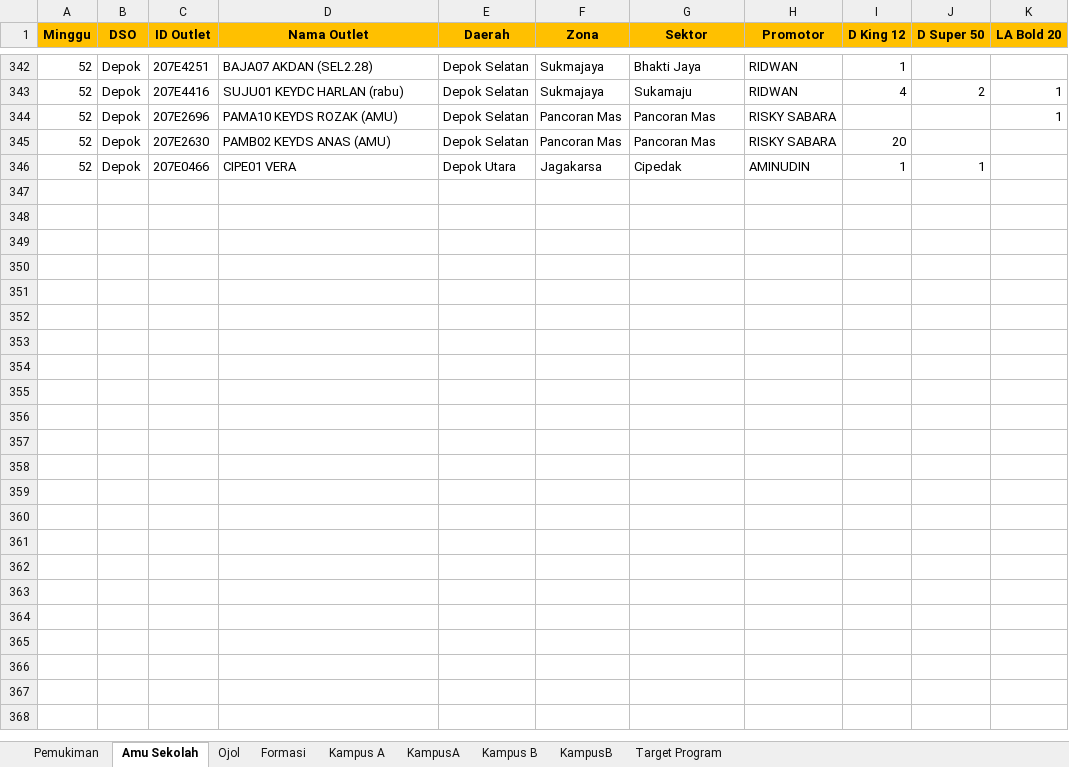
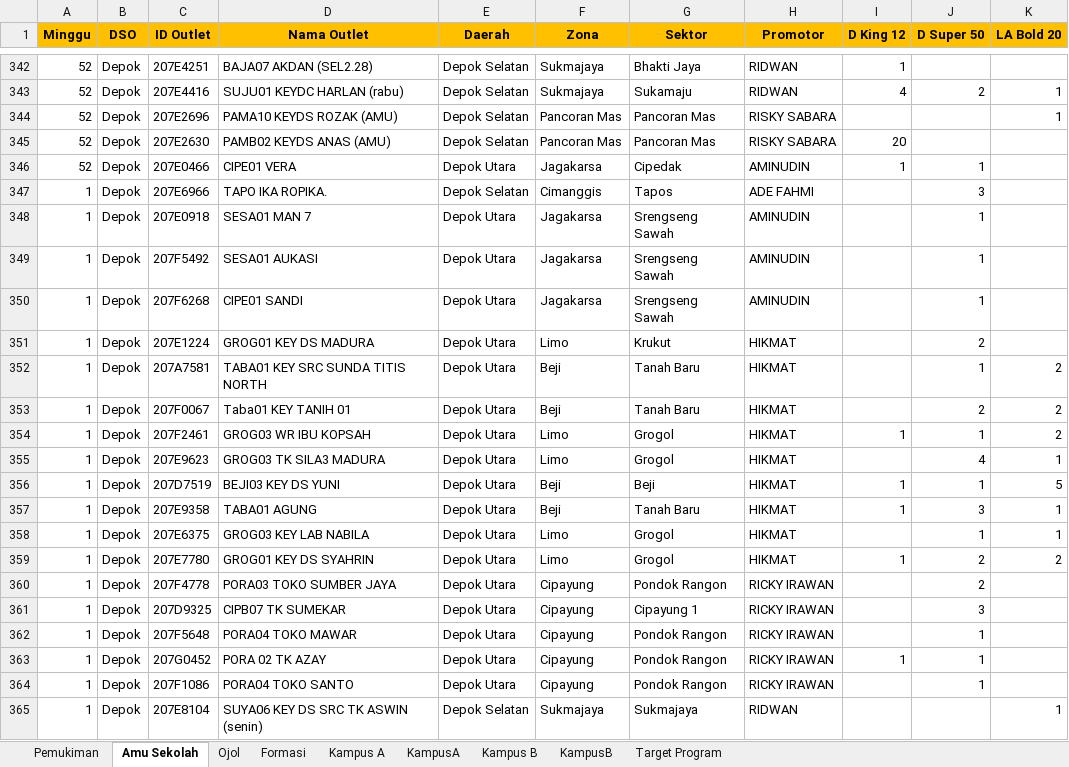
Before and after one commit to yonatandatamaster/yonatan, an Excel workbook: File KPI.xlsx, sheet Amu Sekolah, drawn as a sheet; only a part is shown, gaps mark what is left out; values as stored, in another font and other column widths than the file's, no borders; the diff covers the shown part only; the diff names each change by its address in the sheet, - before the commit and + after, or states it on an @@ line.

Commit message:
Update File KPI.xlsx

```diff
--- a/File KPI.xlsx (sheet Amu Sekolah)
+++ b/File KPI.xlsx (sheet Amu Sekolah)
+row 347: 1 | Depok | 207E6966 | TAPO IKA ROPIKA. | Depok Selatan | Cimanggis | Tapos | ADE FAHMI |  | 3
+row 348: 1 | Depok | 207E0918 | SESA01 MAN 7 | Depok Utara | Jagakarsa | Srengseng Sawah | AMINUDIN |  | 1
+row 349: 1 | Depok | 207F5492 | SESA01 AUKASI | Depok Utara | Jagakarsa | Srengseng Sawah | AMINUDIN |  | 1
+row 350: 1 | Depok | 207F6268 | CIPE01 SANDI | Depok Utara | Jagakarsa | Srengseng Sawah | AMINUDIN |  | 1
+row 351: 1 | Depok | 207E1224 | GROG01 KEY DS MADURA | Depok Utara | Limo | Krukut | HIKMAT |  | 2
+row 352: 1 | Depok | 207A7581 | TABA01 KEY SRC SUNDA TITIS NORTH | Depok Utara | Beji | Tanah Baru | HIKMAT |  | 1 | 2
+row 353: 1 | Depok | 207F0067 | Taba01 KEY TANIH 01 | Depok Utara | Beji | Tanah Baru | HIKMAT |  | 2 | 2
+row 354: 1 | Depok | 207F2461 | GROG03 WR IBU KOPSAH | Depok Utara | Limo | Grogol | HIKMAT | 1 | 1 | 2
+row 355: 1 | Depok | 207E9623 | GROG03 TK SILA3 MADURA | Depok Utara | Limo | Grogol | HIKMAT |  | 4 | 1
+row 356: 1 | Depok | 207D7519 | BEJI03 KEY DS YUNI | Depok Utara | Beji | Beji | HIKMAT | 1 | 1 | 5
+row 357: 1 | Depok | 207E9358 | TABA01 AGUNG | Depok Utara | Beji | Tanah Baru | HIKMAT | 1 | 3 | 1
+row 358: 1 | Depok | 207E6375 | GROG03 KEY LAB NABILA | Depok Utara | Limo | Grogol | HIKMAT |  | 1 | 1
+row 359: 1 | Depok | 207E7780 | GROG01 KEY DS SYAHRIN | Depok Utara | Limo | Grogol | HIKMAT | 1 | 2 | 2
+row 360: 1 | Depok | 207F4778 | PORA03 TOKO SUMBER JAYA | Depok Utara | Cipayung | Pondok Rangon | RICKY IRAWAN |  | 2
+row 361: 1 | Depok | 207D9325 | CIPB07 TK SUMEKAR | Depok Utara | Cipayung | Cipayung 1 | RICKY IRAWAN |  | 3
+row 362: 1 | Depok | 207F5648 | PORA04 TOKO MAWAR | Depok Utara | Cipayung | Pondok Rangon | RICKY IRAWAN |  | 1
+row 363: 1 | Depok | 207G0452 | PORA 02 TK AZAY | Depok Utara | Cipayung | Pondok Rangon | RICKY IRAWAN | 1 | 1
+row 364: 1 | Depok | 207F1086 | PORA04 TOKO SANTO | Depok Utara | Cipayung | Pondok Rangon | RICKY IRAWAN |  | 1
+row 365: 1 | Depok | 207E8104 | SUYA06 KEY DS SRC TK ASWIN (senin) | Depok Selatan | Sukmajaya | Sukmajaya | RIDWAN |  |  | 1
```
Also changed, not shown: 71 added rows elsewhere in this sheet, sheet Ojol, sheet Kampus B, sheet KampusA, sheet KampusB, sheet Kampus A, formulas that keep their value.
